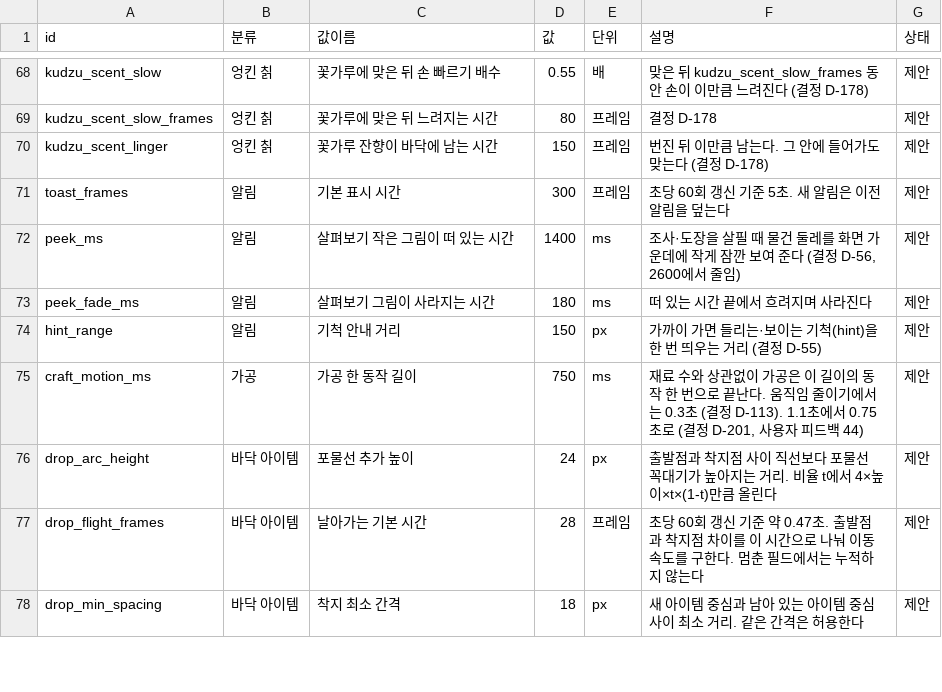
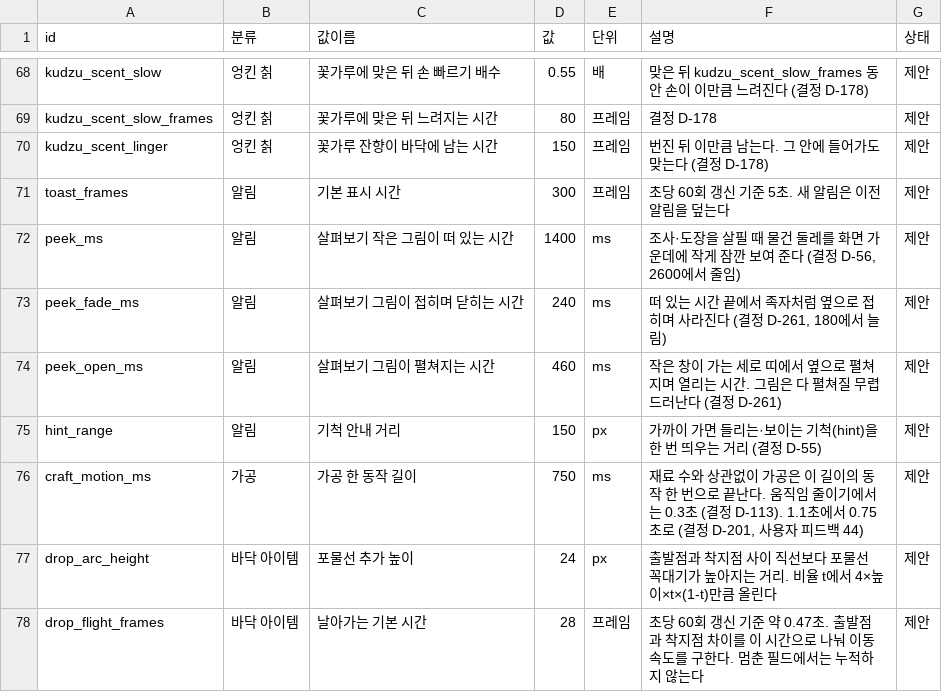
Before and after one commit to MATTTTJ/PACKOON, a CSV file: design/data/tuning.csv, drawn as a sheet; only a part is shown, gaps mark what is left out; the shorter side is filled out with more unchanged rows.

```diff
--- a/design/data/tuning.csv
+++ b/design/data/tuning.csv
@@ -72,3 +72,4 @@ toast_frames,알림,기본 표시 시간,300,프레임,초당 60회 갱신 기
 peek_ms,알림,살펴보기 작은 그림이 떠 있는 시간,1400,ms,"조사·도장을 살필 때 물건 둘레를 화면 가운데에 작게 잠깐 보여 준다 (결정 D-56, 2600에서 줄임)",제안
-peek_fade_ms,알림,살펴보기 그림이 사라지는 시간,180,ms,떠 있는 시간 끝에서 흐려지며 사라진다,제안
+peek_fade_ms,알림,살펴보기 그림이 접히며 닫히는 시간,240,ms,"떠 있는 시간 끝에서 족자처럼 옆으로 접히며 사라진다 (결정 D-261, 180에서 늘림)",제안
+peek_open_ms,알림,살펴보기 그림이 펼쳐지는 시간,460,ms,"작은 창이 가는 세로 띠에서 옆으로 펼쳐지며 열리는 시간. 그림은 다 펼쳐질 무렵 드러난다 (결정 D-261)",제안
 hint_range,알림,기척 안내 거리,150,px,"가까이 가면 들리는·보이는 기척(hint)을 한 번 띄우는 거리 (결정 D-55)",제안
```
Also changed, not shown: design/data/decisions.csv, 10 other files.
